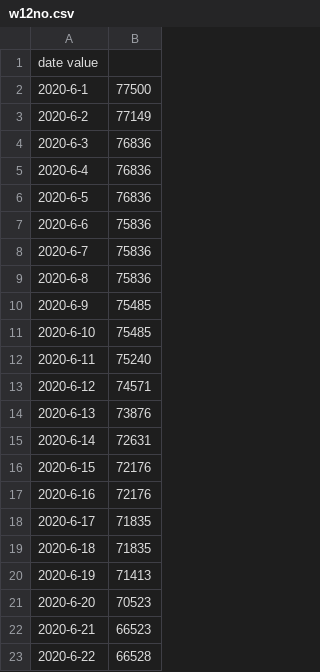
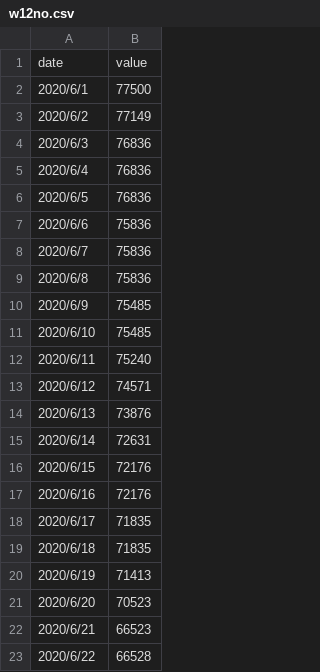
Before and after one commit to SonMakoto/InfoVis2020, a CSV file: W12/w12no.csv, drawn as a sheet.

```diff
--- a/W12/w12no.csv
+++ b/W12/w12no.csv
@@ -1,23 +1,23 @@
-date	value
-2020-6-1,77500
-2020-6-2,77149
-2020-6-3,76836
-2020-6-4,76836
-2020-6-5,76836
-2020-6-6,75836
-2020-6-7,75836
-2020-6-8,75836
-2020-6-9,75485
-2020-6-10,75485
-2020-6-11,75240
-2020-6-12,74571
-2020-6-13,73876
-2020-6-14,72631
-2020-6-15,72176
-2020-6-16,72176
-2020-6-17,71835
-2020-6-18,71835
-2020-6-19,71413
-2020-6-20,70523
-2020-6-21,66523
-2020-6-22,66528
+date,value
+2020/6/1,77500
+2020/6/2,77149
+2020/6/3,76836
+2020/6/4,76836
+2020/6/5,76836
+2020/6/6,75836
+2020/6/7,75836
+2020/6/8,75836
+2020/6/9,75485
+2020/6/10,75485
+2020/6/11,75240
+2020/6/12,74571
+2020/6/13,73876
+2020/6/14,72631
+2020/6/15,72176
+2020/6/16,72176
+2020/6/17,71835
+2020/6/18,71835
+2020/6/19,71413
+2020/6/20,70523
+2020/6/21,66523
+2020/6/22,66528
```
Also changed, not shown: 1 other file.
